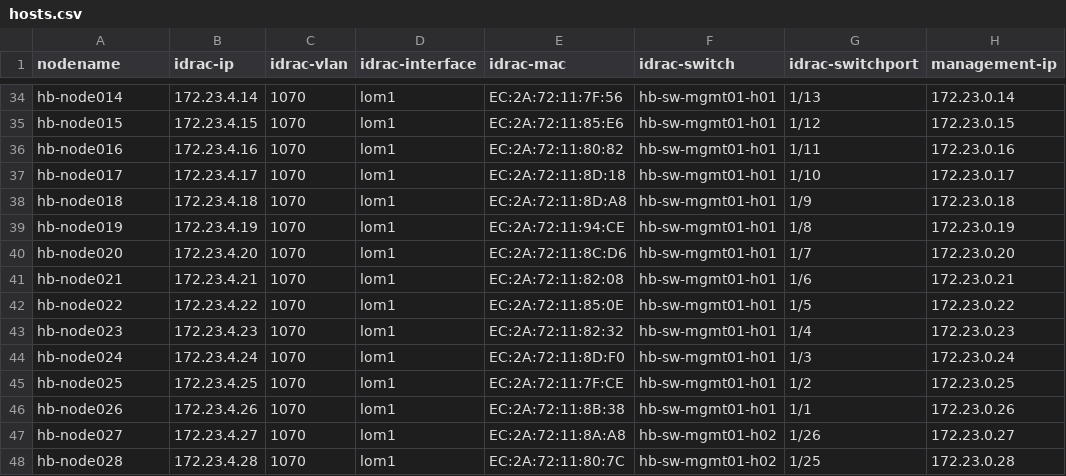
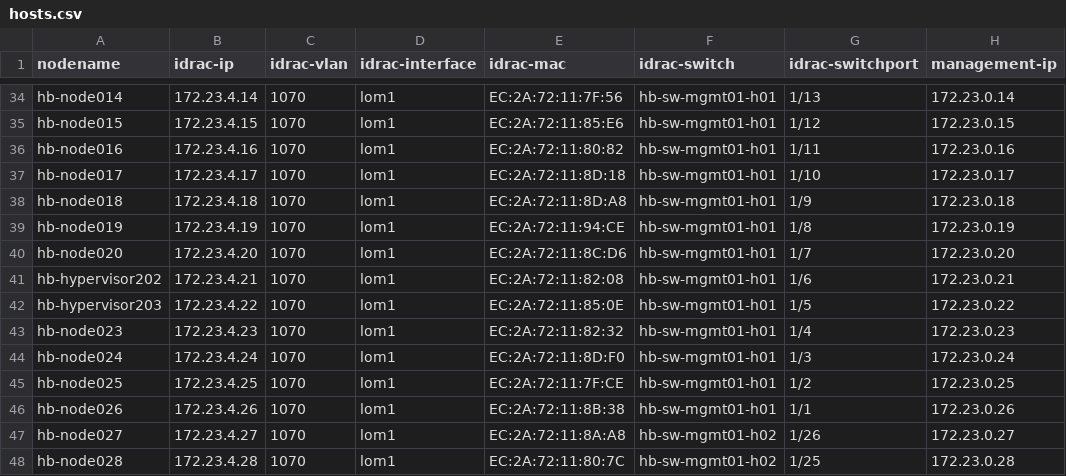
Before and after one commit to stackhpc/stackhpc-kayobe-config, a CSV file: tools/hosts.csv, drawn as a sheet; only a part is shown, gaps mark what is left out; the diff names each change by its address in the sheet, - before the commit and + after, or states it on an @@ line.

Commit message:
config for new hypervisors

```diff
--- a/tools/hosts.csv
+++ b/tools/hosts.csv
-A41 (nodename): hb-node021
+A41 (nodename): hb-hypervisor202
-A42 (nodename): hb-node022
+A42 (nodename): hb-hypervisor203
```
Also changed, not shown: 5 other files.
